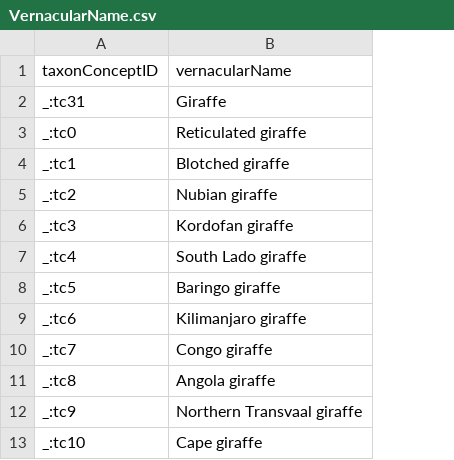
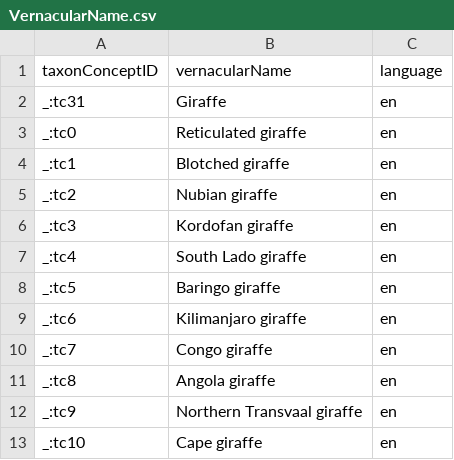
Before and after one commit to tdwg/tcs2, a CSV file: recipes/giraffes/datapackage/VernacularName.csv, drawn as a sheet; only a part is shown; the diff names each change by its address in the sheet, - before the commit and + after, or states it on an @@ line.

Commit message:
make sure all vernacular names in example s have dcterms:language attribute

```diff
--- a/recipes/giraffes/datapackage/VernacularName.csv
+++ b/recipes/giraffes/datapackage/VernacularName.csv
+column C (language), rows 2-13: all en
```
Also changed, not shown: recipes/giraffes/coldp/VernacularName.tsv, 14 other files.
